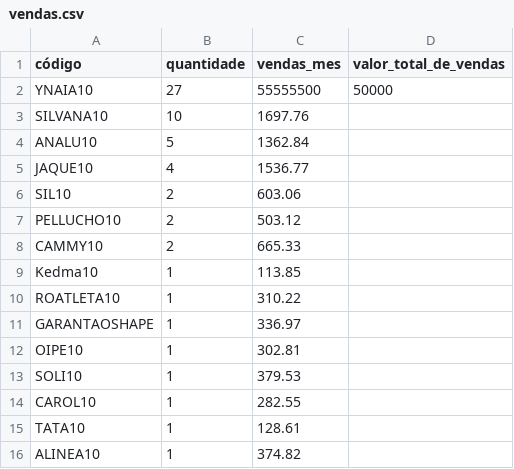
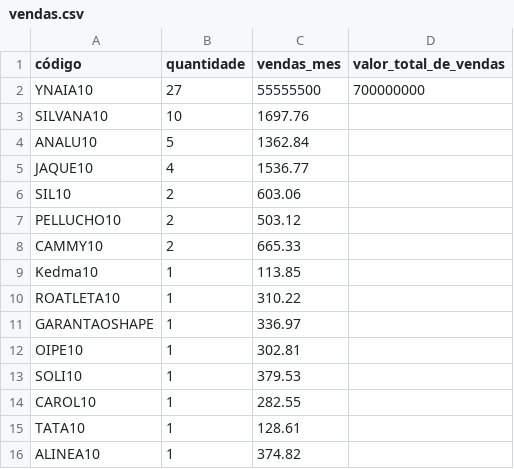
Before and after one commit to lucasnascimeent2/painel-influencers, a CSV file: vendas.csv, drawn as a sheet.

Commit message:
Update vendas.csv

```diff
--- a/vendas.csv
+++ b/vendas.csv
@@ -1,3 +1,3 @@
 código,quantidade,vendas_mes,valor_total_de_vendas
-YNAIA10,27,55555500,50000
+YNAIA10,27,55555500,700000000
 SILVANA10,10,1697.76,
```
